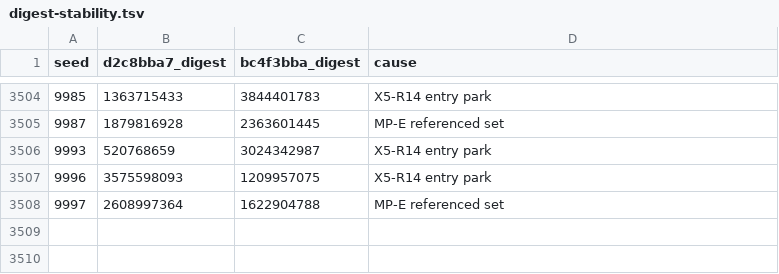
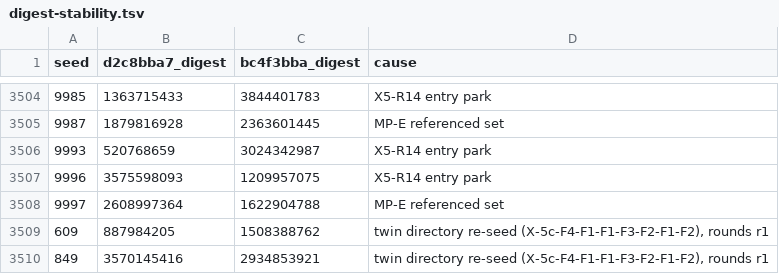
Before and after one commit to neutron-build/neutron, a TSV file: nucleus/v3/spikes/e4-recovery/results/digest-stability.tsv, drawn as a sheet; only a part is shown, gaps mark what is left out; the diff names each change by its address in the sheet, - before the commit and + after, or states it on an @@ line.

Commit message:
nucleus v3: X-5c-F4-F1-F1-F3-F2-F1-F2 literals re-derived (twin re-seed)

```diff
--- a/nucleus/v3/spikes/e4-recovery/results/digest-stability.tsv
+++ b/nucleus/v3/spikes/e4-recovery/results/digest-stability.tsv
+row 3509: 609 | 887984205 | 1508388762 | twin directory re-seed (X-5c-F4-F1-F1-F3-F2-F1-F2), rounds r1
+row 3510: 849 | 3570145416 | 2934853921 | twin directory re-seed (X-5c-F4-F1-F1-F3-F2-F1-F2), rounds r1
```
Also changed, not shown: 2 other files.
